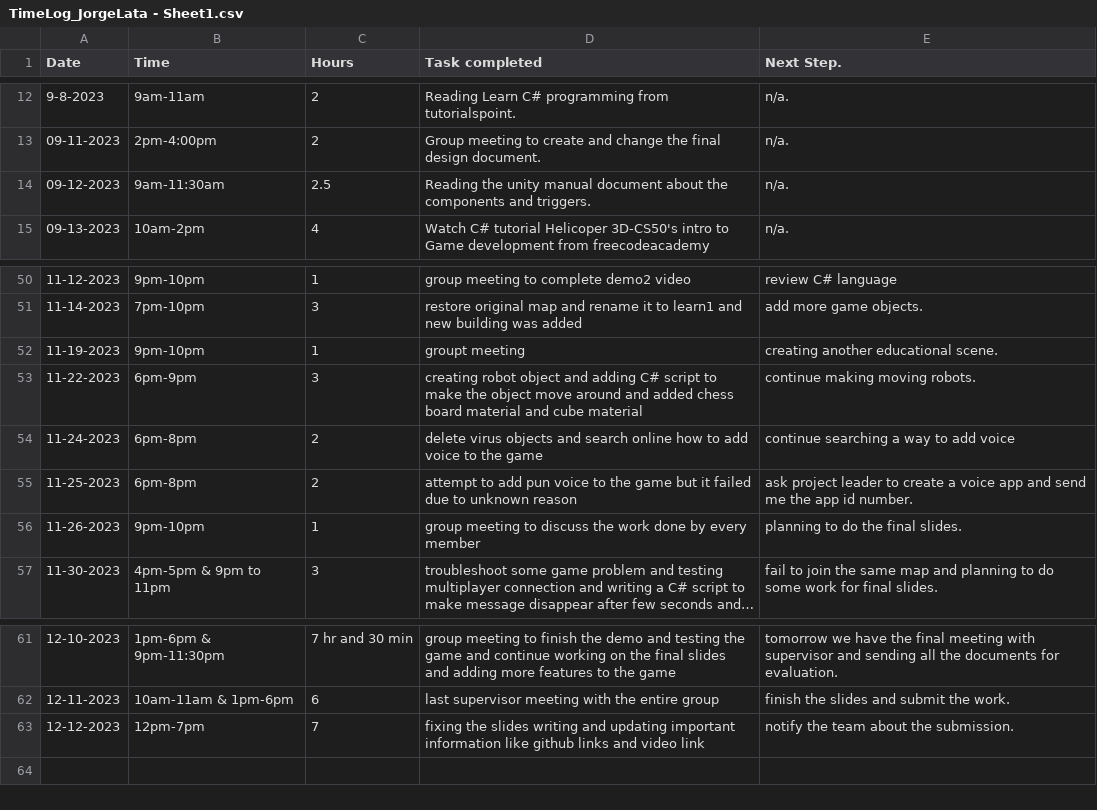
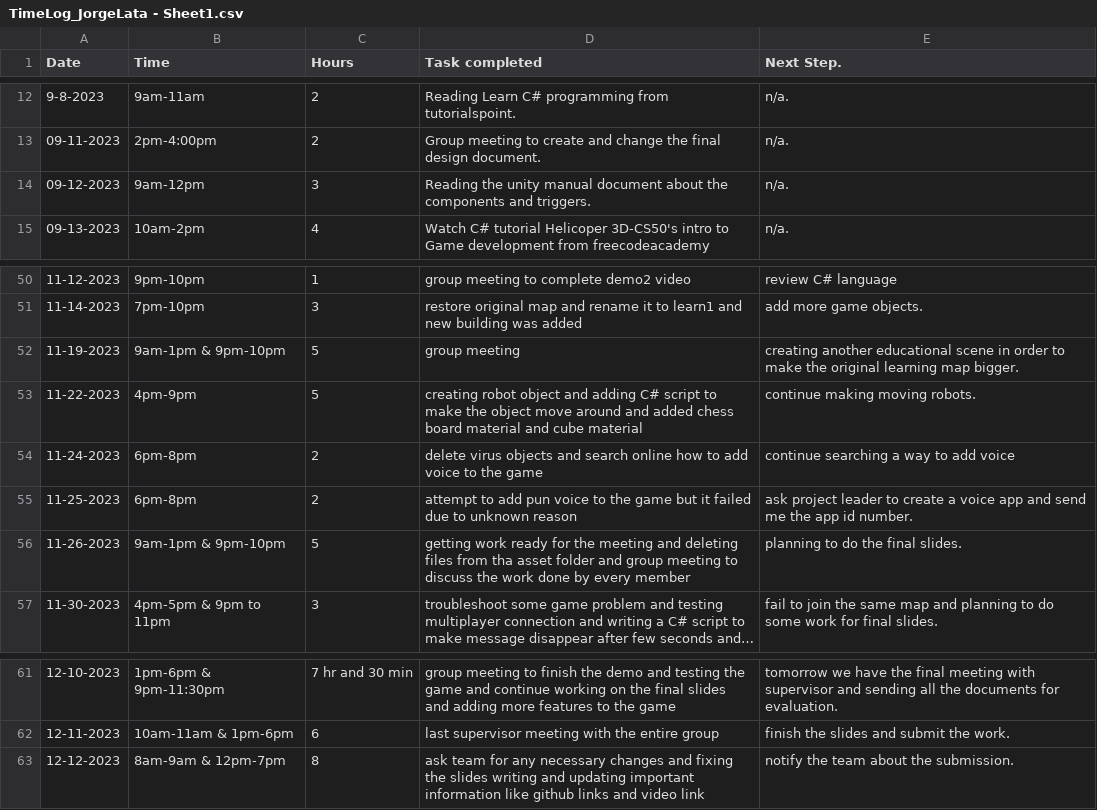
Before and after one commit to Kazuto1120/chocohippo, a CSV file: TimeLog_JorgeLata - Sheet1.csv, drawn as a sheet; only a part is shown, gaps mark what is left out; long unchanged cells end in …; the diff names each change by its address in the sheet, - before the commit and + after, or states it on an @@ line.

Commit message:
Update TimeLog_JorgeLata - Sheet1.csv

```diff
--- a/TimeLog_JorgeLata - Sheet1.csv
+++ b/TimeLog_JorgeLata - Sheet1.csv
-B14 (Time): 9am-11:30am
+B14 (Time): 9am-12pm
-C14 (Hours): 2.5
+C14 (Hours): 3
-B52 (Time): 9pm-10pm
+B52 (Time): 9am-1pm & 9pm-10pm
-C52 (Hours): 1
+C52 (Hours): 5
-D52 (Task completed): groupt meeting
+D52 (Task completed): group meeting
-E52 (Next Step.): …another educational scene.
+E52 (Next Step.): …another educational scene in order to make the original learning map bigger.
-B53 (Time): 6pm-9pm
+B53 (Time): 4pm-9pm
-C53 (Hours): 3
+C53 (Hours): 5
-B56 (Time): 9pm-10pm
+B56 (Time): 9am-1pm & 9pm-10pm
-C56 (Hours): 1
+C56 (Hours): 5
-D56 (Task completed): group meeting…
+D56 (Task completed): getting work ready for the meeting and deleting files from tha asset folder and group meeting…
-B63 (Time): 12pm-7pm
+B63 (Time): 8am-9am & 12pm-7pm
-C63 (Hours): 7
+C63 (Hours): 8
-D63 (Task completed): fixing the…
+D63 (Task completed): ask team for any necessary changes and fixing the…
```
